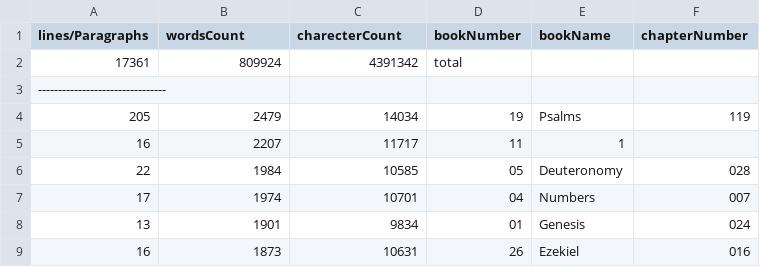
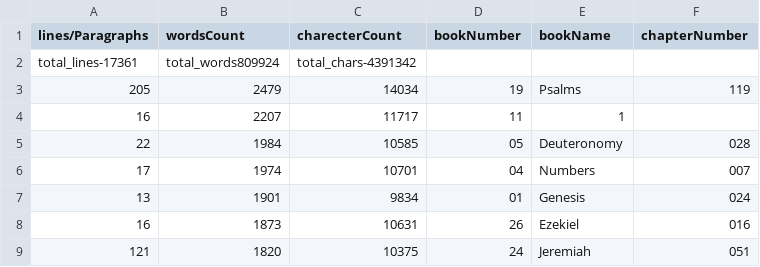
Before and after one commit to GenesisInc/bible-text, a CSV file: chapters-metadata.csv, drawn as a sheet; only a part is shown; the shorter side is filled out with more unchanged rows; removed rows and columns are numbered as before the commit, all else as after; the diff names each change by its address in the sheet, - before the commit and + after, or states it on an @@ line.

Commit message:
fix csv format

```diff
--- a/chapters-metadata.csv
+++ b/chapters-metadata.csv
-row 2: 17361 | 809924 | 4391342 | total
-row 3: --------------------------------
+row 2: total_lines-17361 | total_words809924 | total_chars-4391342
```
